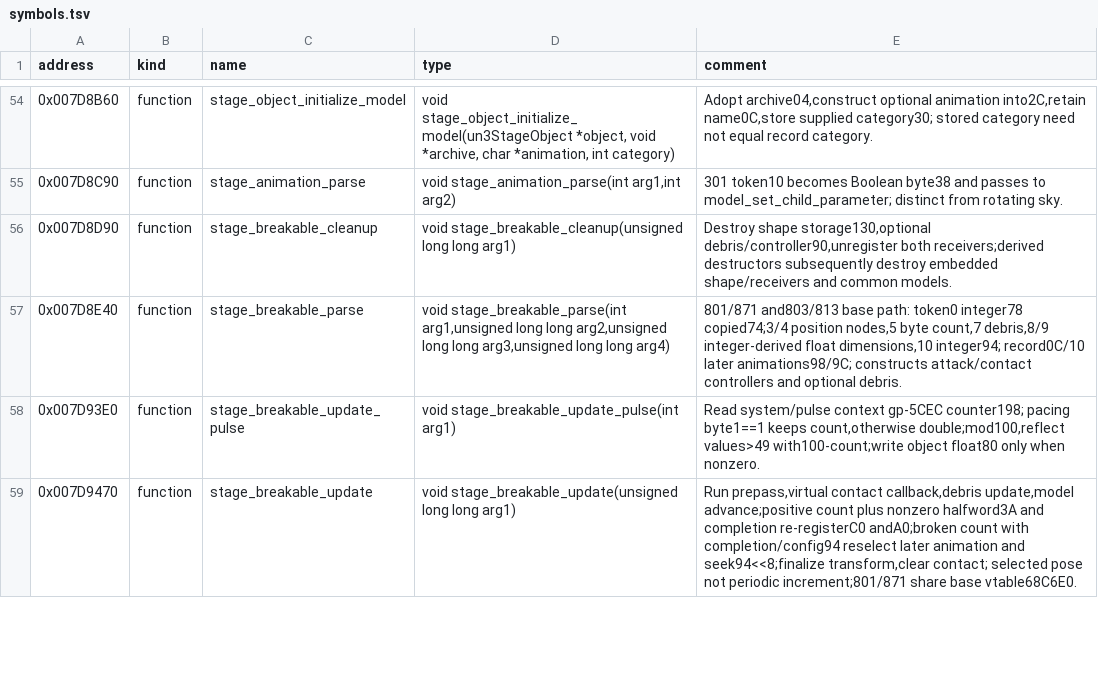
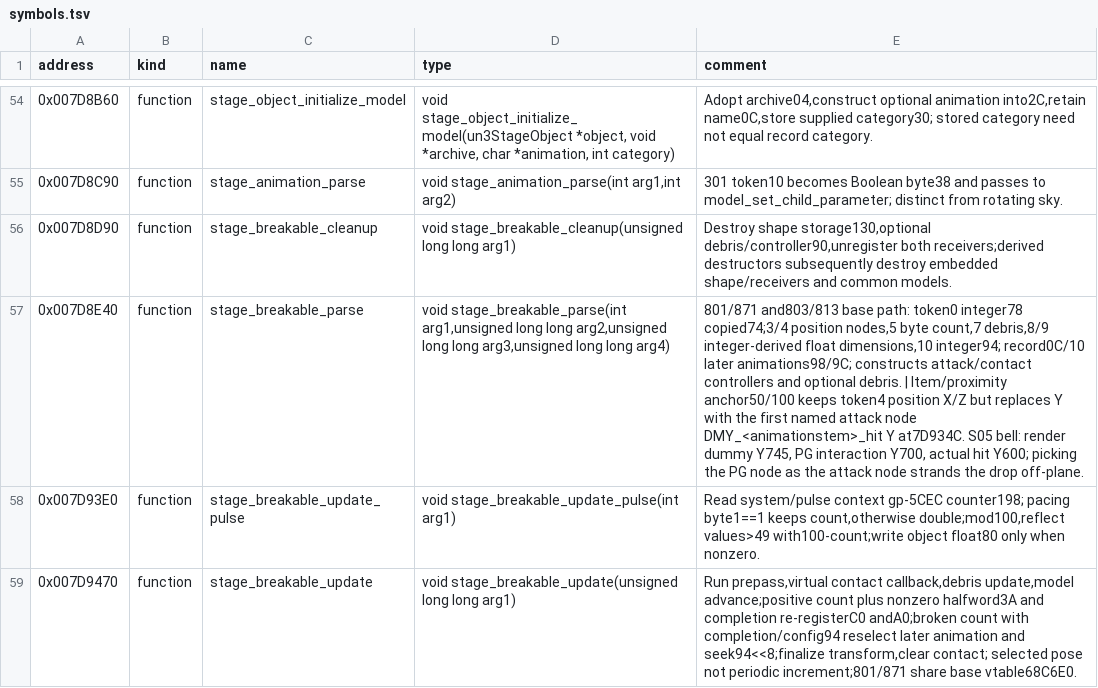
Before and after one commit to solid1353/UN-Workshop, a TSV file: reverse_engineering/annotations/UN3/BATTLE.BIN/symbols.tsv, drawn as a sheet; only a part is shown, gaps mark what is left out; the diff covers the shown part only; the diff names each change by its address in the sheet, - before the commit and + after, or states it on an @@ line.

```diff
--- a/reverse_engineering/annotations/UN3/BATTLE.BIN/symbols.tsv
+++ b/reverse_engineering/annotations/UN3/BATTLE.BIN/symbols.tsv
-E57 (comment): …optional debris.
+E57 (comment): …optional debris. | Item/proximity anchor50/100 keeps token4 position X/Z but replaces Y with the first named attack node DMY_<animationstem>_hit Y at7D934C. S05 bell: render dummy Y745, PG interaction Y700, actual hit Y600; picking the PG node as the attack node strands the drop off-plane.
```
Also changed, not shown: 18 added rows elsewhere in this file, 2 other files.
